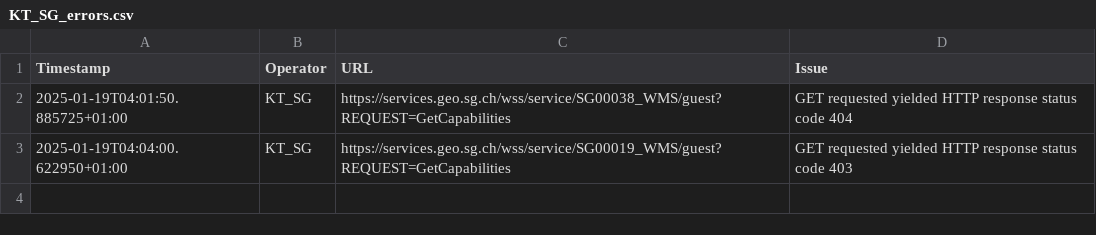
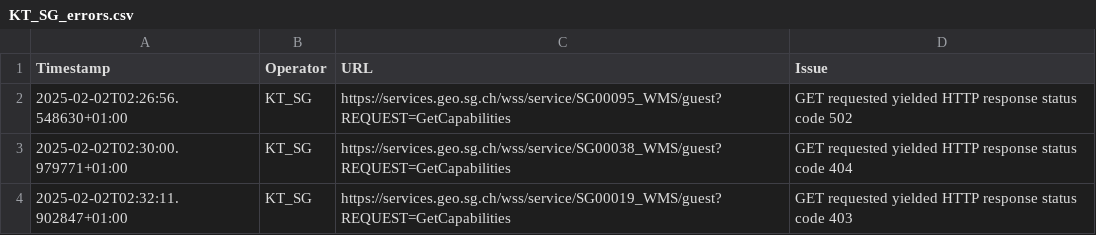
Before and after one commit to FHNW-IVGI/Geoharvester, a CSV file: scraper/tools/KT_SG_errors.csv, drawn as a sheet.

```diff
--- a/scraper/tools/KT_SG_errors.csv
+++ b/scraper/tools/KT_SG_errors.csv
@@ -1,3 +1,4 @@
 Timestamp,Operator,URL,Issue
-2025-01-19T04:01:50.885725+01:00,KT_SG,https://services.geo.sg.ch/wss/service/SG00038_WMS/guest?REQUEST=GetCapabilities,"GET requested yielded HTTP response status code 404"
-2025-01-19T04:04:00.622950+01:00,KT_SG,https://services.geo.sg.ch/wss/service/SG00019_WMS/guest?REQUEST=GetCapabilities,"GET requested yielded HTTP response status code 403"
+2025-02-02T02:26:56.548630+01:00,KT_SG,https://services.geo.sg.ch/wss/service/SG00095_WMS/guest?REQUEST=GetCapabilities,"GET requested yielded HTTP response status code 502"
+2025-02-02T02:30:00.979771+01:00,KT_SG,https://services.geo.sg.ch/wss/service/SG00038_WMS/guest?REQUEST=GetCapabilities,"GET requested yielded HTTP response status code 404"
+2025-02-02T02:32:11.902847+01:00,KT_SG,https://services.geo.sg.ch/wss/service/SG00019_WMS/guest?REQUEST=GetCapabilities,"GET requested yielded HTTP response status code 403"
```
Also changed, not shown: scraper/tools/KT_FR_errors.csv, scraper/tools/KT_GR_errors.csv, 7 other files.
